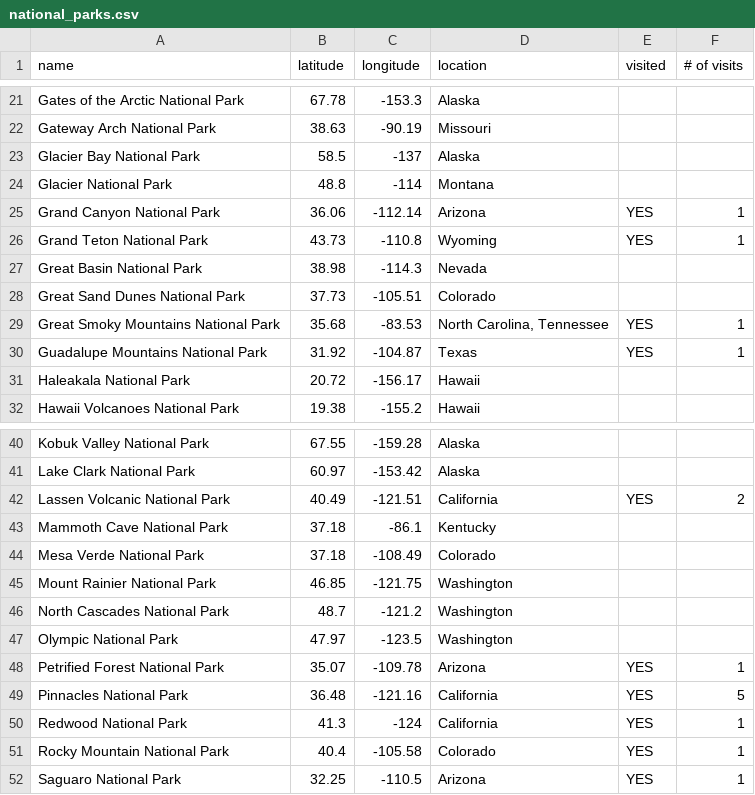
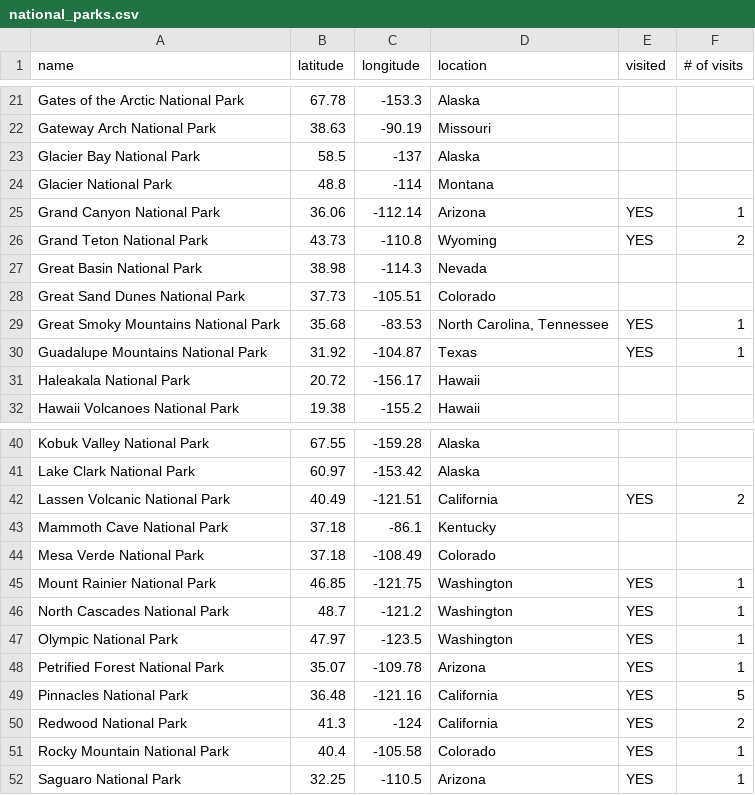
Before and after one commit to wuzhou-zhang/wuzhou-zhang.github.io, a CSV file: national_parks.csv, drawn as a sheet; only a part is shown, gaps mark what is left out.

Commit message:
update national_parks.csv

```diff
--- a/national_parks.csv
+++ b/national_parks.csv
@@ -25,3 +25,3 @@ Glacier National Park,48.8,-114,Montana,,
 Grand Canyon National Park,36.06,-112.14,Arizona,YES,1
-Grand Teton National Park,43.73,-110.8,Wyoming,YES,1
+Grand Teton National Park,43.73,-110.8,Wyoming,YES,2
 Great Basin National Park,38.98,-114.3,Nevada,,
@@ -44,8 +44,8 @@ Mammoth Cave National Park,37.18,-86.1,Kentucky,,
 Mesa Verde National Park,37.18,-108.49,Colorado,,
-Mount Rainier National Park,46.85,-121.75,Washington,,
-North Cascades National Park,48.7,-121.2,Washington,,
-Olympic National Park,47.97,-123.5,Washington,,
+Mount Rainier National Park,46.85,-121.75,Washington,YES,1
+North Cascades National Park,48.7,-121.2,Washington,YES,1
+Olympic National Park,47.97,-123.5,Washington,YES,1
 Petrified Forest National Park,35.07,-109.78,Arizona,YES,1
 Pinnacles National Park,36.48,-121.16,California,YES,5
-Redwood National Park,41.3,-124,California,YES,1
+Redwood National Park,41.3,-124,California,YES,2
 Rocky Mountain National Park,40.4,-105.58,Colorado,YES,1
```
